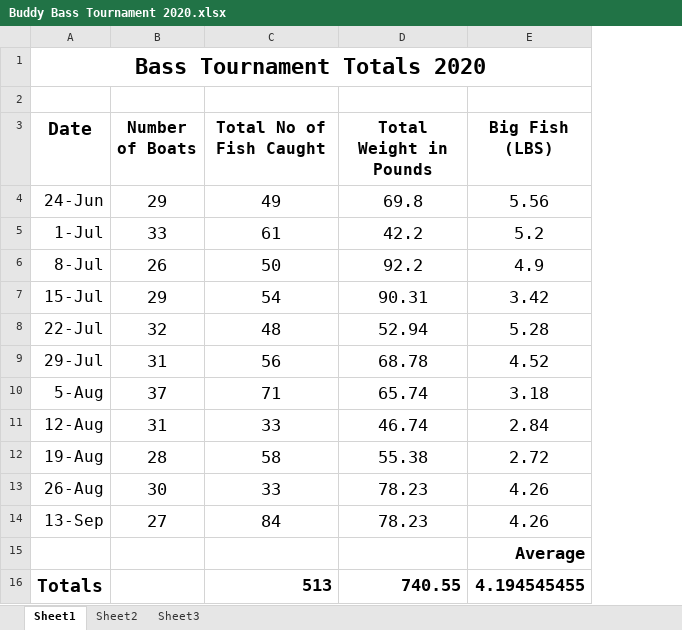
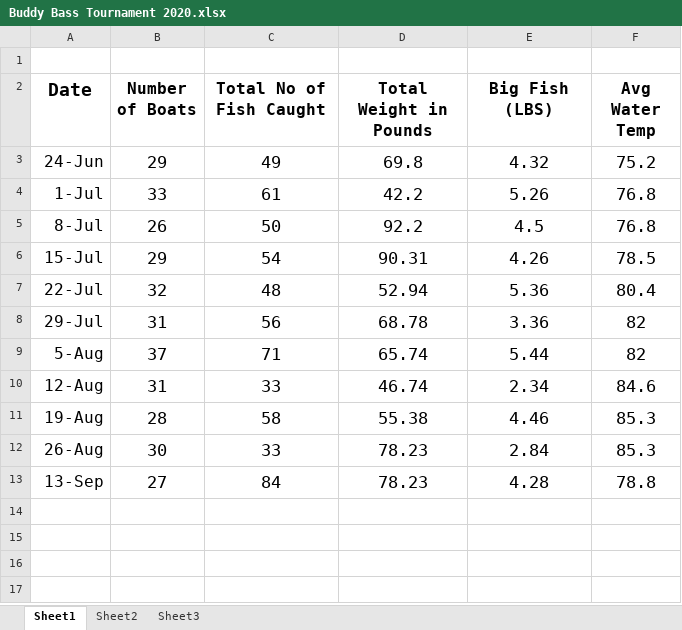
Before and after one commit to istarlet/buddy_bass_tournament, an Excel workbook: data/Buddy Bass Tournament 2020.xlsx, sheet Sheet1, drawn as a sheet; values as stored, in another font and other column widths than the file's, no borders; charts and pictures not drawn; removed rows and columns are numbered as before the commit, all else as after; the diff names each change by its address in the sheet, - before the commit and + after, or states it on an @@ line.

Commit message:
Add updated Buddy Bass Weekly tourny data

```diff
--- a/data/Buddy Bass Tournament 2020.xlsx (sheet Sheet1)
+++ b/data/Buddy Bass Tournament 2020.xlsx (sheet Sheet1)
+column F (Avg Water Temp), rows 3-13: 75.2 | 76.8 | 76.8 | 78.5 | 80.4 | 82 | 82 | 84.6 | 85.3 | 85.3 | 78.8
-row 1: Bass Tournament Totals 2020
-E3 (Big Fish (LBS)): 5.56
+E3 (Big Fish (LBS)): 4.32
-E4 (Big Fish (LBS)): 5.2
+E4 (Big Fish (LBS)): 5.26
-E5 (Big Fish (LBS)): 4.9
+E5 (Big Fish (LBS)): 4.5
-E6 (Big Fish (LBS)): 3.42
+E6 (Big Fish (LBS)): 4.26
-E7 (Big Fish (LBS)): 5.28
+E7 (Big Fish (LBS)): 5.36
-E8 (Big Fish (LBS)): 4.52
+E8 (Big Fish (LBS)): 3.36
-E9 (Big Fish (LBS)): 3.18
+E9 (Big Fish (LBS)): 5.44
-E10 (Big Fish (LBS)): 2.84
+E10 (Big Fish (LBS)): 2.34
-E11 (Big Fish (LBS)): 2.72
+E11 (Big Fish (LBS)): 4.46
-E12 (Big Fish (LBS)): 4.26
+E12 (Big Fish (LBS)): 2.84
-E13 (Big Fish (LBS)): 4.26
+E13 (Big Fish (LBS)): 4.28
-row 15:  |  |  |  | Average
-row 16: Totals |  | 513 | 740.55 | 4.194545455
```
Also changed, not shown: 2 other files.
